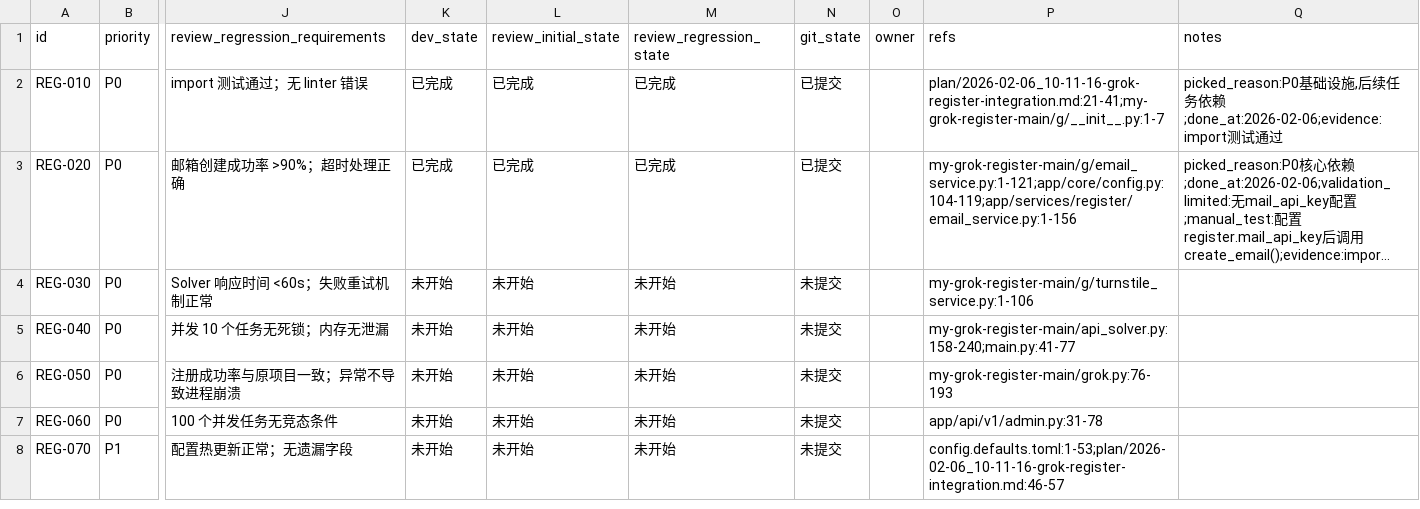
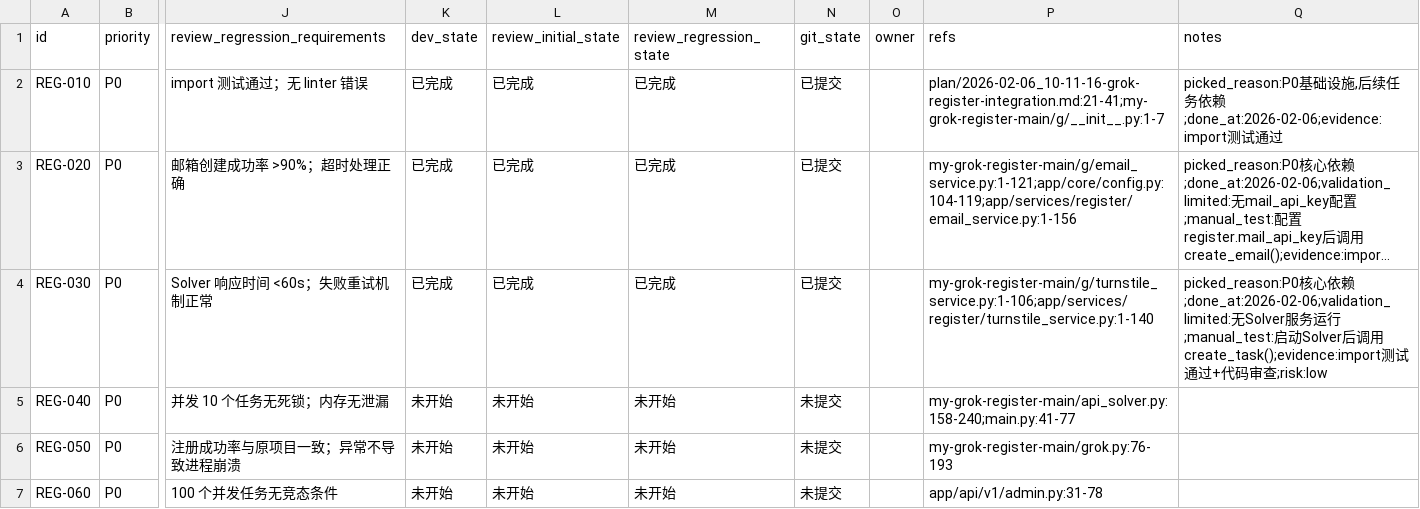
Before and after one commit to XingLingQAQ/grok2api, a CSV file: issues/2026-02-06_10-36-07-grok-register-integration.csv, drawn as a sheet; only a part is shown, gaps mark what is left out; the shorter side is filled out with more unchanged rows; long unchanged cells end in …; the diff names each change by its address in the sheet, - before the commit and + after, or states it on an @@ line.

```diff
--- a/issues/2026-02-06_10-36-07-grok-register-integration.csv
+++ b/issues/2026-02-06_10-36-07-grok-register-integration.csv
-K4 (dev_state): 未开始
+K4 (dev_state): 已完成
-L4 (review_initial_state): 未开始
+L4 (review_initial_state): 已完成
-M4 (review_regression_state): 未开始
+M4 (review_regression_state): 已完成
-N4 (git_state): 未提交
+N4 (git_state): 已提交
-P4 (refs): my-grok-register-main/g/turnstile_service.py:1-106
+P4 (refs): my-grok-register-main/g/turnstile_service.py:1-106;app/services/register/turnstile_service.py:1-140
-Q4 (notes): (empty)
+Q4 (notes): picked_reason:P0核心依赖;done_at:2026-02-06;validation_limited:无Solver服务运行;manual_test:启动Solver后调用create_task();evidence:import测试通过+代码审查;risk:low
```
Also changed, not shown: 1 other file.
